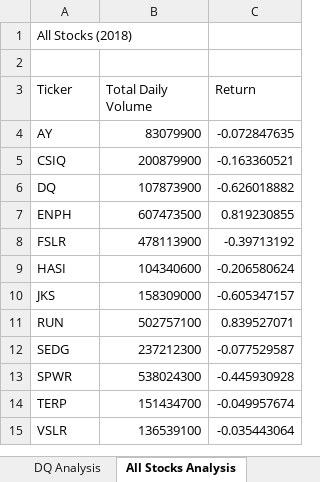
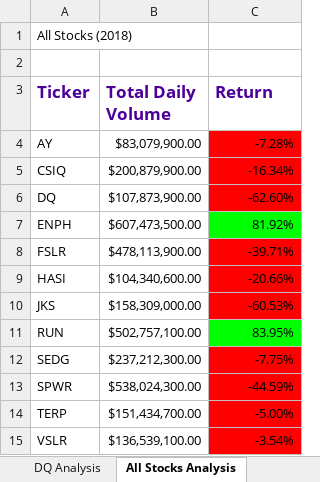
Before and after one commit to Isabel-gt/stock-analysis, an Excel workbook: green_stocks.xlsm, sheet All Stocks Analysis, drawn as a sheet; values as stored, in another font and other column widths than the file's, no borders; the diff names each change by its address in the sheet, - before the commit and + after, or states it on an @@ line.

Commit message:
Add files via upload
updated green_stocks file with conditional formatting

```diff
--- a/green_stocks.xlsm (sheet All Stocks Analysis)
+++ b/green_stocks.xlsm (sheet All Stocks Analysis)
@@ A3:C3 bold: off → on, text colour: black → #4C0099, text size: larger @@
-B4 (Total Daily Volume): 83079900
+B4 (Total Daily Volume): $83,079,900.00
-C4 (Return): -0.072847635
+C4 (Return): -7.28%
-C4:C6 fill: none
+C4:C6 fill: #FF0000
-B5 (Total Daily Volume): 200879900
+B5 (Total Daily Volume): $200,879,900.00
-C5 (Return): -0.163360521
+C5 (Return): -16.34%
-B6 (Total Daily Volume): 107873900
+B6 (Total Daily Volume): $107,873,900.00
-C6 (Return): -0.626018882
+C6 (Return): -62.60%
-B7 (Total Daily Volume): 607473500
+B7 (Total Daily Volume): $607,473,500.00
-C7 (Return): 0.819230855
+C7 (Return): 81.92%
-C7 fill: none
+C7 fill: #00FF00
-B8 (Total Daily Volume): 478113900
+B8 (Total Daily Volume): $478,113,900.00
-C8 (Return): -0.39713192
+C8 (Return): -39.71%
-C8:C10 fill: none
+C8:C10 fill: #FF0000
-B9 (Total Daily Volume): 104340600
+B9 (Total Daily Volume): $104,340,600.00
-C9 (Return): -0.206580624
+C9 (Return): -20.66%
-B10 (Total Daily Volume): 158309000
+B10 (Total Daily Volume): $158,309,000.00
-C10 (Return): -0.605347157
+C10 (Return): -60.53%
-B11 (Total Daily Volume): 502757100
+B11 (Total Daily Volume): $502,757,100.00
-C11 (Return): 0.839527071
+C11 (Return): 83.95%
-C11 fill: none
+C11 fill: #00FF00
-B12 (Total Daily Volume): 237212300
+B12 (Total Daily Volume): $237,212,300.00
-C12 (Return): -0.077529587
+C12 (Return): -7.75%
-C12:C15 fill: none
+C12:C15 fill: #FF0000
-B13 (Total Daily Volume): 538024300
+B13 (Total Daily Volume): $538,024,300.00
-C13 (Return): -0.445930928
+C13 (Return): -44.59%
-B14 (Total Daily Volume): 151434700
+B14 (Total Daily Volume): $151,434,700.00
-C14 (Return): -0.049957674
+C14 (Return): -5.00%
-B15 (Total Daily Volume): 136539100
+B15 (Total Daily Volume): $136,539,100.00
-C15 (Return): -0.035443064
+C15 (Return): -3.54%
```
Also changed, not shown: other sheet tabs.
